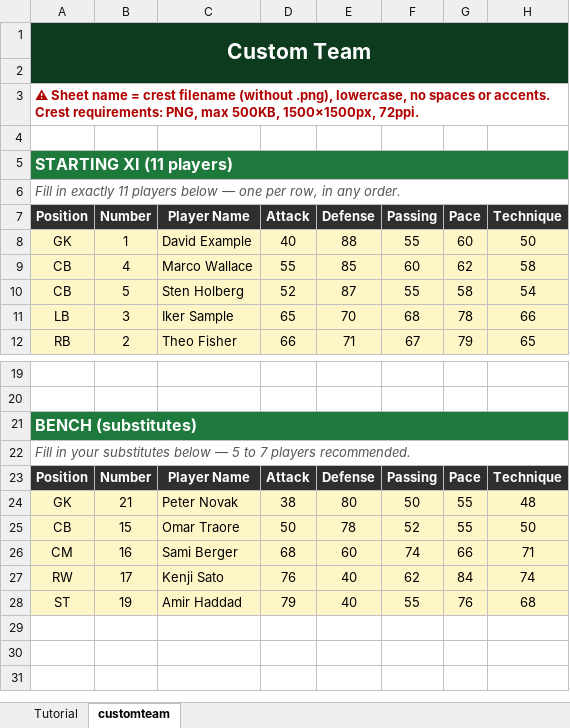
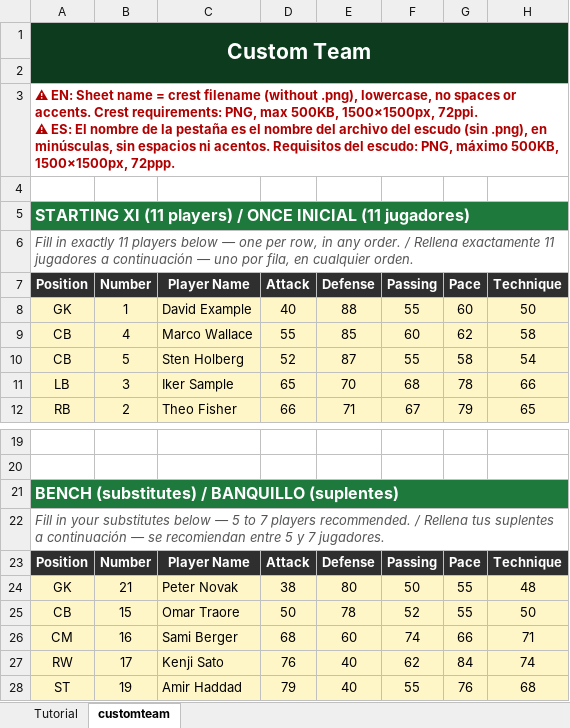
Before and after one commit to tiopops/Goal2Goat, an Excel workbook: assets/templates/Goal2Goat_Custom_League_Base.xlsx, sheet customteam, drawn as a sheet; only a part is shown, gaps mark what is left out; values as stored, in another font and other column widths than the file's, no borders; ↵ is a line break in a cell; the diff names each change by its address in the sheet, - before the commit and + after, or states it on an @@ line.

```diff
--- a/assets/templates/Goal2Goat_Custom_League_Base.xlsx (sheet customteam)
+++ b/assets/templates/Goal2Goat_Custom_League_Base.xlsx (sheet customteam)
-B1:H1 fill: #0D3B1E
+B1:H1 fill: none
-A2:H2 fill: #0D3B1E
+A2:H2 fill: none
-A3 (Position): ⚠ Sheet name = crest filename (without .png), lowercase, no spaces or accents. Crest requirements: PNG, max 500KB, 1500×1500px, 72ppi.
+A3 (Position): ⚠ EN: Sheet name = crest filename (without .png), lowercase, no spaces or accents. Crest requirements: PNG, max 500KB, 1500×1500px, 72ppi. ↵ ⚠ ES: El nombre de la pestaña es el nombre del archivo del escudo (sin .png), en minúsculas, sin espacios ni acentos. Requisitos del escudo: PNG, máximo 500KB, 1500×1500px, 72ppp.
-A5 (Position): STARTING XI (11 players)
+A5 (Position): STARTING XI (11 players) / ONCE INICIAL (11 jugadores)
-B5:H5 fill: #1E7A3C
+B5:H5 fill: none
-A6 (Position): …any order.
+A6 (Position): …any order. / Rellena exactamente 11 jugadores a continuación — uno por fila, en cualquier orden.
-A21 (Position): BENCH (substitutes)
+A21 (Position): BENCH (substitutes) / BANQUILLO (suplentes)
-B21:H21 fill: #1E7A3C
+B21:H21 fill: none
-A22 (Position): …players recommended.
+A22 (Position): …players recommended. / Rellena tus suplentes a continuación — se recomiendan entre 5 y 7 jugadores.
```
Also changed, not shown: sheet Tutorial, 5 other files.
